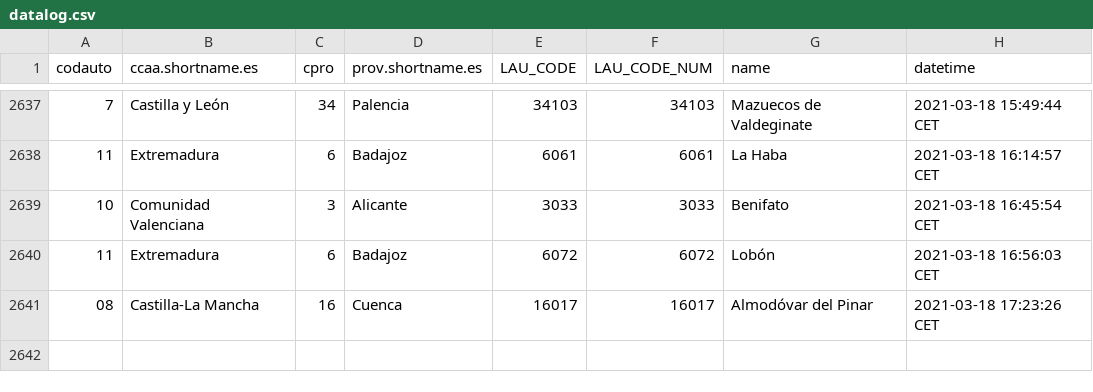
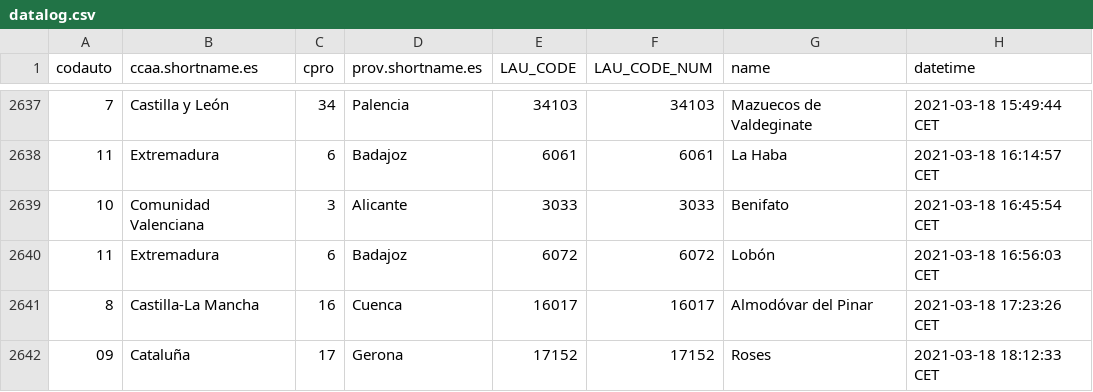
Before and after one commit to dieghernan/spain-munic-bot, a CSV file: assets/datalog.csv, drawn as a sheet; only a part is shown, gaps mark what is left out.

```diff
--- a/assets/datalog.csv
+++ b/assets/datalog.csv
@@ -2640,2 +2640,3 @@
 "11","Extremadura","6","Badajoz","6072",6072,"Lobón","2021-03-18 16:56:03 CET"
-"08","Castilla-La Mancha","16","Cuenca","16017",16017,"Almodóvar del Pinar","2021-03-18 17:23:26 CET"
+"8","Castilla-La Mancha","16","Cuenca","16017",16017,"Almodóvar del Pinar","2021-03-18 17:23:26 CET"
+"09","Cataluña","17","Gerona","17152",17152,"Roses","2021-03-18 18:12:33 CET"
```
Also changed, not shown: 7 other files.
